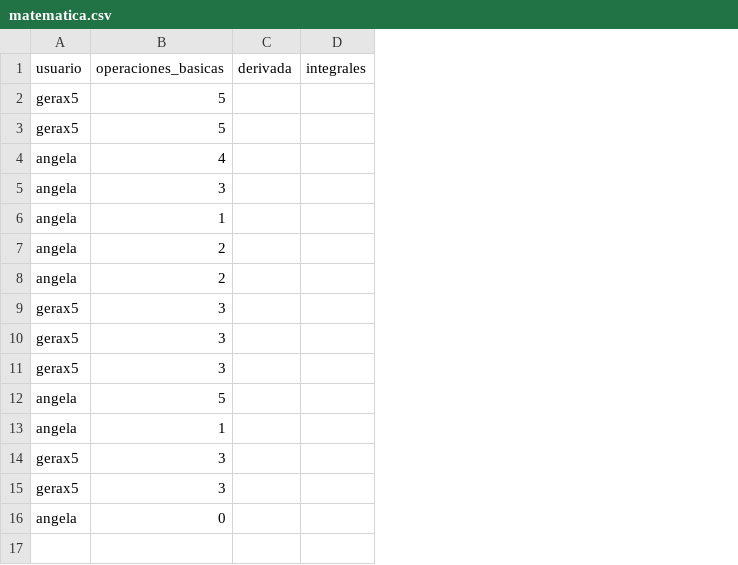
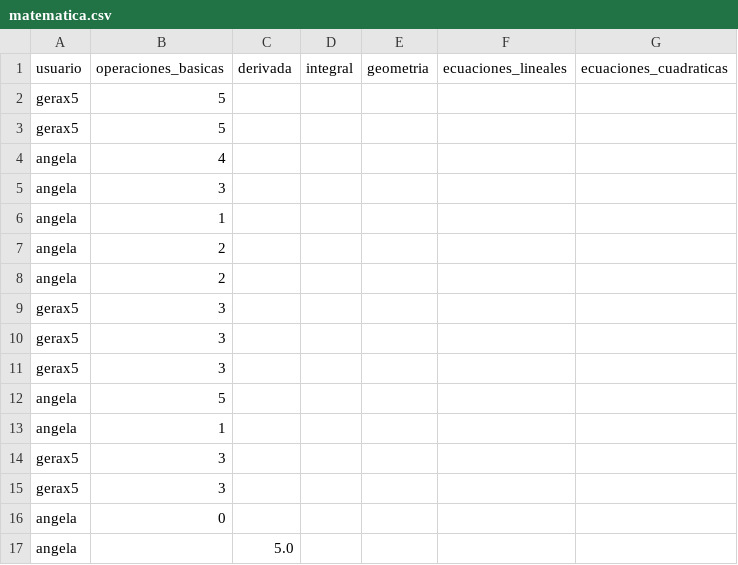
Before and after one commit to angelargd8/progra-ods, a CSV file: matematica.csv, drawn as a sheet; removed rows and columns are numbered as before the commit, all else as after; the diff names each change by its address in the sheet, - before the commit and + after, or states it on an @@ line.

```diff
--- a/matematica.csv
+++ b/matematica.csv
-column D (integrales), empty
+column D (integral), empty
+column E (geometria), empty
+column F (ecuaciones_lineales), empty
+column G (ecuaciones_cuadraticas), empty
+row 17: angela |  | 5.0
```
Also changed, not shown: 3 other files.
